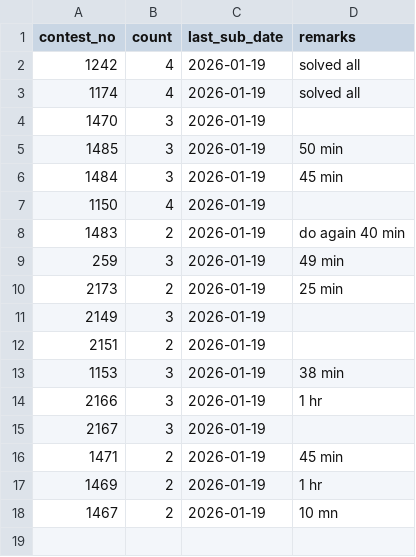
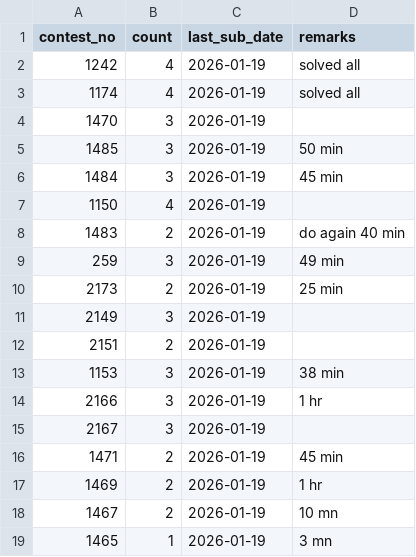
Before and after one commit to KUSHALkv45/LContests_track, a CSV file: data/events.csv, drawn as a sheet; the diff names each change by its address in the sheet, - before the commit and + after, or states it on an @@ line.

Commit message:
Update event 1465

```diff
--- a/data/events.csv
+++ b/data/events.csv
+row 19: 1465 | 1 | 2026-01-19 | 3 mn
```
